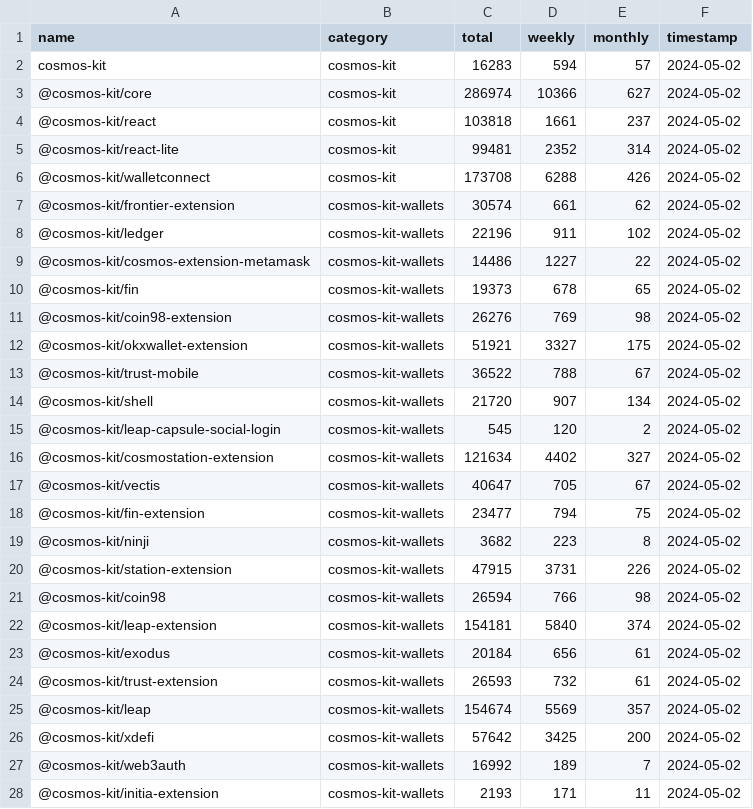
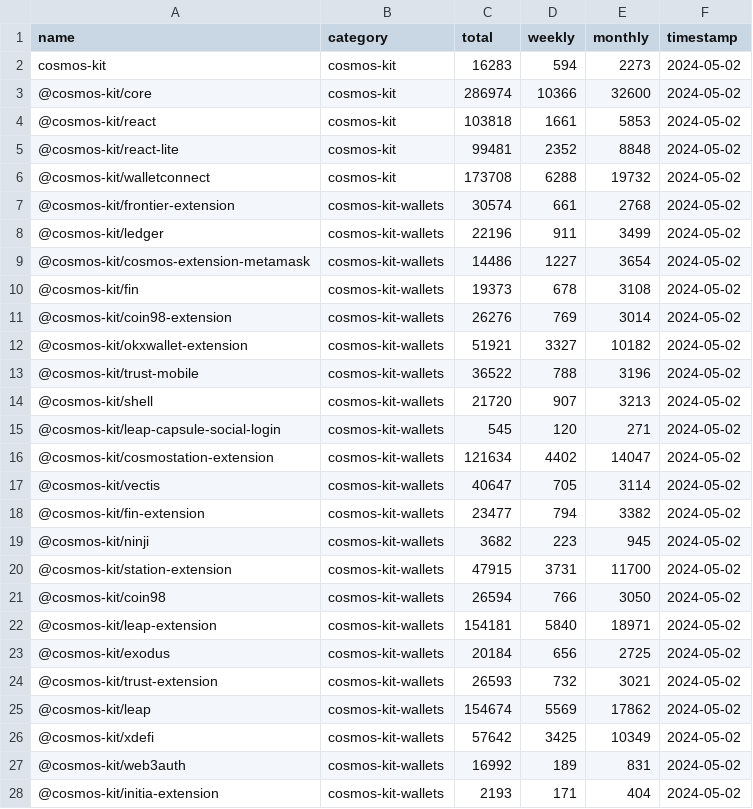
Before and after one commit to cosmology-tech/lib-count, a CSV file: output/historical/downloads_summary_2024-05-02.csv, drawn as a sheet; only a part is shown; the diff covers the shown part only.

```diff
--- a/output/historical/downloads_summary_2024-05-02.csv
+++ b/output/historical/downloads_summary_2024-05-02.csv
@@ -1,28 +1,28 @@
 "name","category","total","weekly","monthly","timestamp"
-"cosmos-kit","cosmos-kit",16283,594,57,"2024-05-02"
-"@cosmos-kit/core","cosmos-kit",286974,10366,627,"2024-05-02"
-"@cosmos-kit/react","cosmos-kit",103818,1661,237,"2024-05-02"
-"@cosmos-kit/react-lite","cosmos-kit",99481,2352,314,"2024-05-02"
-"@cosmos-kit/walletconnect","cosmos-kit",173708,6288,426,"2024-05-02"
-"@cosmos-kit/frontier-extension","cosmos-kit-wallets",30574,661,62,"2024-05-02"
-"@cosmos-kit/ledger","cosmos-kit-wallets",22196,911,102,"2024-05-02"
-"@cosmos-kit/cosmos-extension-metamask","cosmos-kit-wallets",14486,1227,22,"2024-05-02"
-"@cosmos-kit/fin","cosmos-kit-wallets",19373,678,65,"2024-05-02"
-"@cosmos-kit/coin98-extension","cosmos-kit-wallets",26276,769,98,"2024-05-02"
-"@cosmos-kit/okxwallet-extension","cosmos-kit-wallets",51921,3327,175,"2024-05-02"
-"@cosmos-kit/trust-mobile","cosmos-kit-wallets",36522,788,67,"2024-05-02"
-"@cosmos-kit/shell","cosmos-kit-wallets",21720,907,134,"2024-05-02"
-"@cosmos-kit/leap-capsule-social-login","cosmos-kit-wallets",545,120,2,"2024-05-02"
-"@cosmos-kit/cosmostation-extension","cosmos-kit-wallets",121634,4402,327,"2024-05-02"
-"@cosmos-kit/vectis","cosmos-kit-wallets",40647,705,67,"2024-05-02"
-"@cosmos-kit/fin-extension","cosmos-kit-wallets",23477,794,75,"2024-05-02"
-"@cosmos-kit/ninji","cosmos-kit-wallets",3682,223,8,"2024-05-02"
-"@cosmos-kit/station-extension","cosmos-kit-wallets",47915,3731,226,"2024-05-02"
-"@cosmos-kit/coin98","cosmos-kit-wallets",26594,766,98,"2024-05-02"
-"@cosmos-kit/leap-extension","cosmos-kit-wallets",154181,5840,374,"2024-05-02"
-"@cosmos-kit/exodus","cosmos-kit-wallets",20184,656,61,"2024-05-02"
-"@cosmos-kit/trust-extension","cosmos-kit-wallets",26593,732,61,"2024-05-02"
-"@cosmos-kit/leap","cosmos-kit-wallets",154674,5569,357,"2024-05-02"
-"@cosmos-kit/xdefi","cosmos-kit-wallets",57642,3425,200,"2024-05-02"
-"@cosmos-kit/web3auth","cosmos-kit-wallets",16992,189,7,"2024-05-02"
-"@cosmos-kit/initia-extension","cosmos-kit-wallets",2193,171,11,"2024-05-02"
+"cosmos-kit","cosmos-kit",16283,594,2273,"2024-05-02"
+"@cosmos-kit/core","cosmos-kit",286974,10366,32600,"2024-05-02"
+"@cosmos-kit/react","cosmos-kit",103818,1661,5853,"2024-05-02"
+"@cosmos-kit/react-lite","cosmos-kit",99481,2352,8848,"2024-05-02"
+"@cosmos-kit/walletconnect","cosmos-kit",173708,6288,19732,"2024-05-02"
+"@cosmos-kit/frontier-extension","cosmos-kit-wallets",30574,661,2768,"2024-05-02"
+"@cosmos-kit/ledger","cosmos-kit-wallets",22196,911,3499,"2024-05-02"
+"@cosmos-kit/cosmos-extension-metamask","cosmos-kit-wallets",14486,1227,3654,"2024-05-02"
+"@cosmos-kit/fin","cosmos-kit-wallets",19373,678,3108,"2024-05-02"
+"@cosmos-kit/coin98-extension","cosmos-kit-wallets",26276,769,3014,"2024-05-02"
+"@cosmos-kit/okxwallet-extension","cosmos-kit-wallets",51921,3327,10182,"2024-05-02"
+"@cosmos-kit/trust-mobile","cosmos-kit-wallets",36522,788,3196,"2024-05-02"
+"@cosmos-kit/shell","cosmos-kit-wallets",21720,907,3213,"2024-05-02"
+"@cosmos-kit/leap-capsule-social-login","cosmos-kit-wallets",545,120,271,"2024-05-02"
+"@cosmos-kit/cosmostation-extension","cosmos-kit-wallets",121634,4402,14047,"2024-05-02"
+"@cosmos-kit/vectis","cosmos-kit-wallets",40647,705,3114,"2024-05-02"
+"@cosmos-kit/fin-extension","cosmos-kit-wallets",23477,794,3382,"2024-05-02"
+"@cosmos-kit/ninji","cosmos-kit-wallets",3682,223,945,"2024-05-02"
+"@cosmos-kit/station-extension","cosmos-kit-wallets",47915,3731,11700,"2024-05-02"
+"@cosmos-kit/coin98","cosmos-kit-wallets",26594,766,3050,"2024-05-02"
+"@cosmos-kit/leap-extension","cosmos-kit-wallets",154181,5840,18971,"2024-05-02"
+"@cosmos-kit/exodus","cosmos-kit-wallets",20184,656,2725,"2024-05-02"
+"@cosmos-kit/trust-extension","cosmos-kit-wallets",26593,732,3021,"2024-05-02"
+"@cosmos-kit/leap","cosmos-kit-wallets",154674,5569,17862,"2024-05-02"
+"@cosmos-kit/xdefi","cosmos-kit-wallets",57642,3425,10349,"2024-05-02"
+"@cosmos-kit/web3auth","cosmos-kit-wallets",16992,189,831,"2024-05-02"
+"@cosmos-kit/initia-extension","cosmos-kit-wallets",2193,171,404,"2024-05-02"
```
Also changed, not shown: 95 edited cells elsewhere in this file, 6 other files.
